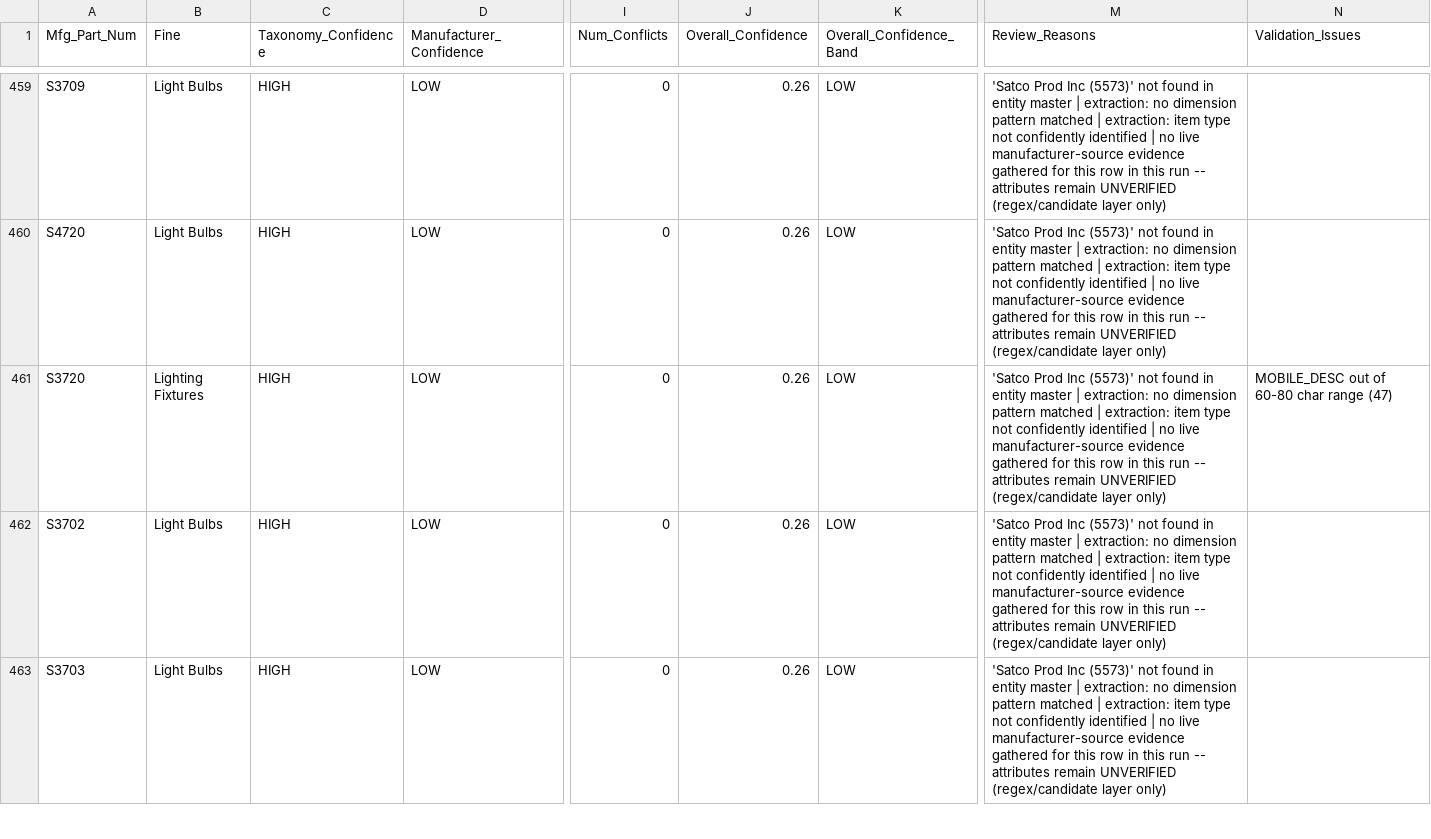
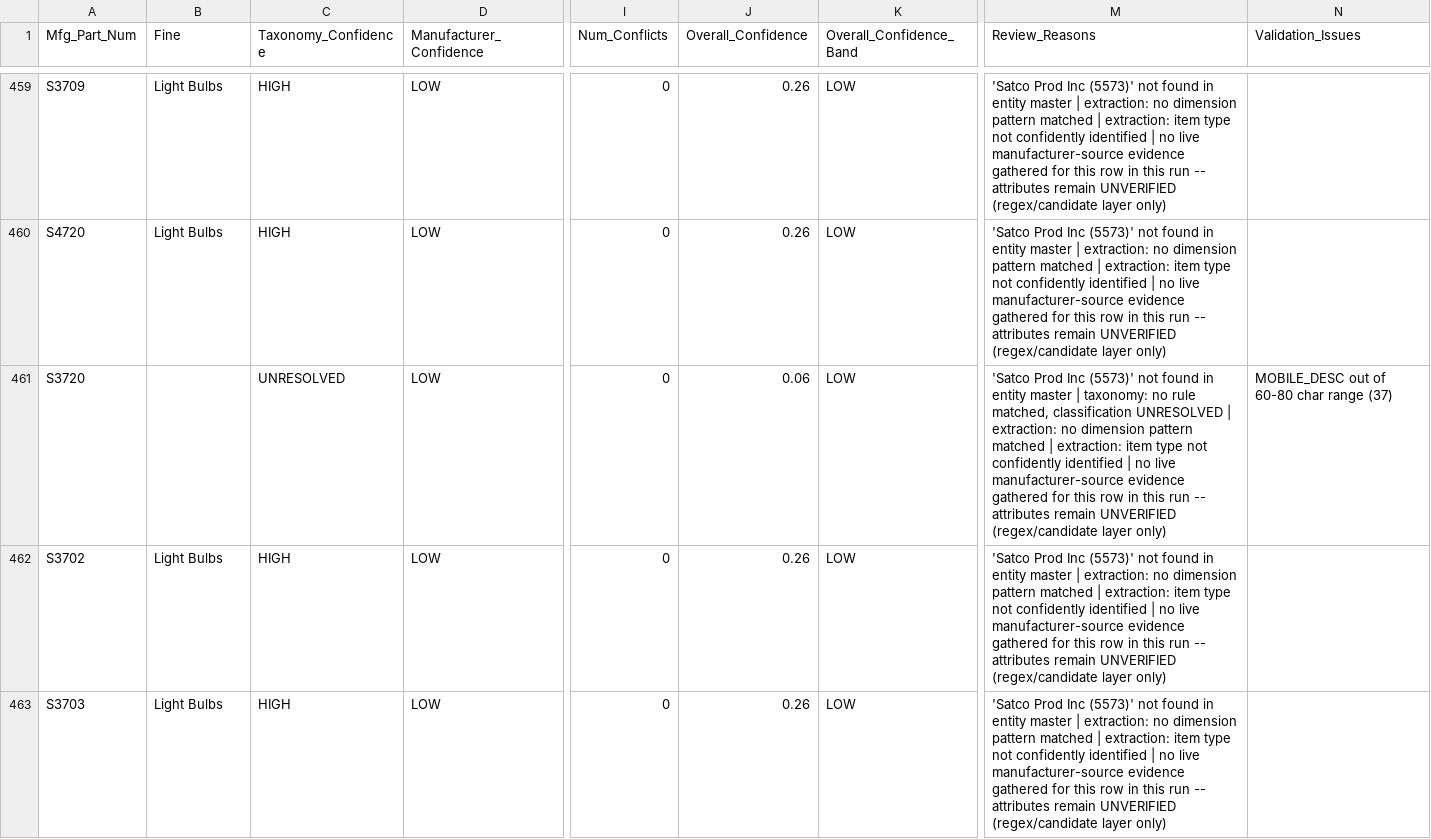
Before and after one commit to pk7745/unilog-product-intelligence-engine, a CSV file: output/qa_report.csv, drawn as a sheet; only a part is shown, gaps mark what is left out; the diff covers the shown part only; the diff names each change by its address in the sheet, - before the commit and + after, or states it on an @@ line.

```diff
--- a/output/qa_report.csv
+++ b/output/qa_report.csv
-B461 (Fine): Lighting Fixtures
+B461 (Fine): (empty)
-C461 (Taxonomy_Confidence): HIGH
+C461 (Taxonomy_Confidence): UNRESOLVED
-J461 (Overall_Confidence): 0.26
+J461 (Overall_Confidence): 0.06
-M461 (Review_Reasons): …master | extraction: no…
+M461 (Review_Reasons): …master | taxonomy: no rule matched, classification UNRESOLVED | extraction: no…
-N461 (Validation_Issues): MOBILE_DESC out of 60-80 char range (47)
+N461 (Validation_Issues): MOBILE_DESC out of 60-80 char range (37)
```
Also changed, not shown: 171 edited cells elsewhere in this file, output/final_delivery.csv, 4 other files.
